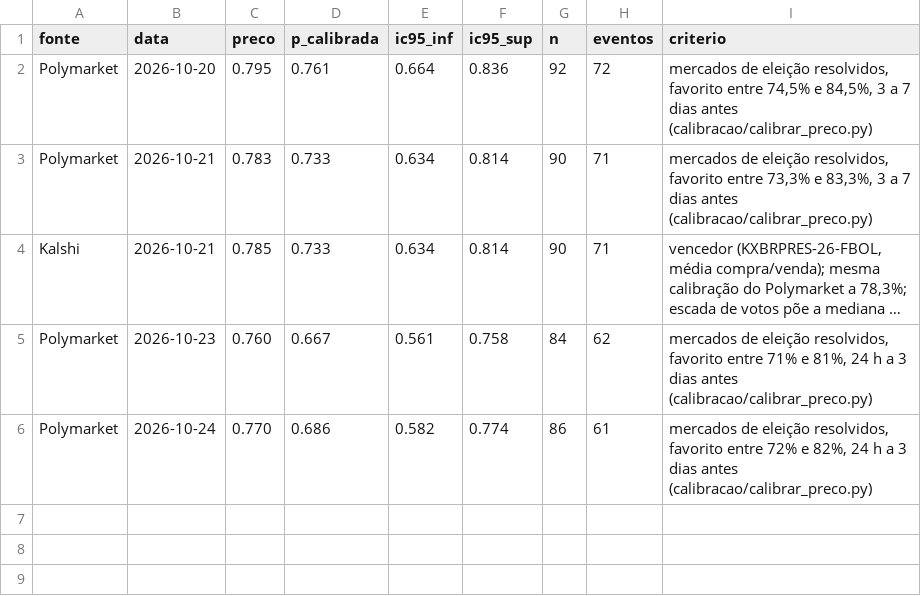
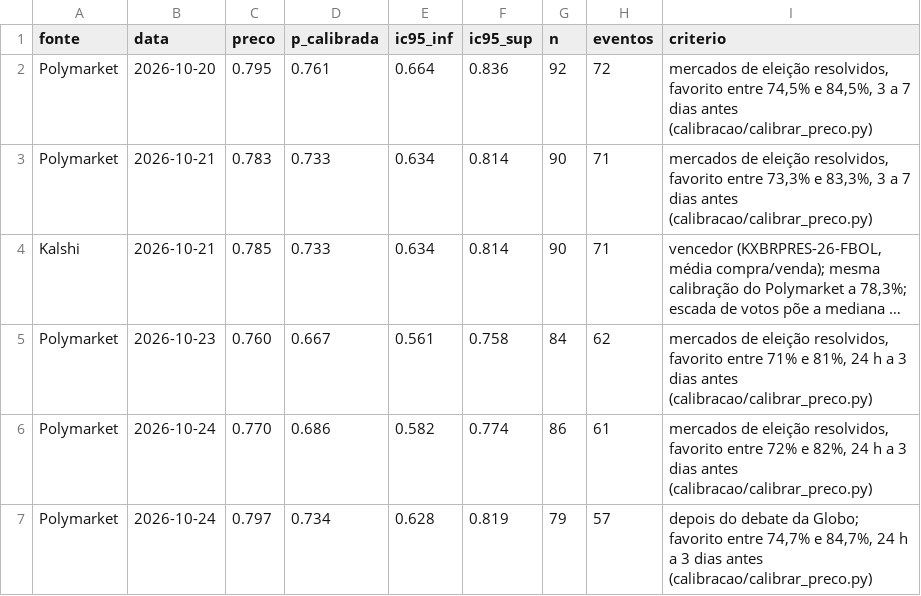
Before and after one commit to bogoio/redirect, a CSV file: agregador/mercado.csv, drawn as a sheet; long unchanged cells end in ….

```diff
--- a/agregador/mercado.csv
+++ b/agregador/mercado.csv
@@ -6 +6,2 @@ Polymarket,2026-10-23,0.760,0.667,0.561,0.758,84,62,"mercados de eleição resol
 Polymarket,2026-10-24,0.770,0.686,0.582,0.774,86,61,"mercados de eleição resolvidos, favorito entre 72% e 82%, 24 h a 3 dias antes (calibracao/calibrar_preco.py)"
+Polymarket,2026-10-24,0.797,0.734,0.628,0.819,79,57,"depois do debate da Globo; favorito entre 74,7% e 84,7%, 24 h a 3 dias antes (calibracao/calibrar_preco.py)"
```
Also changed, not shown: 1 other file.
